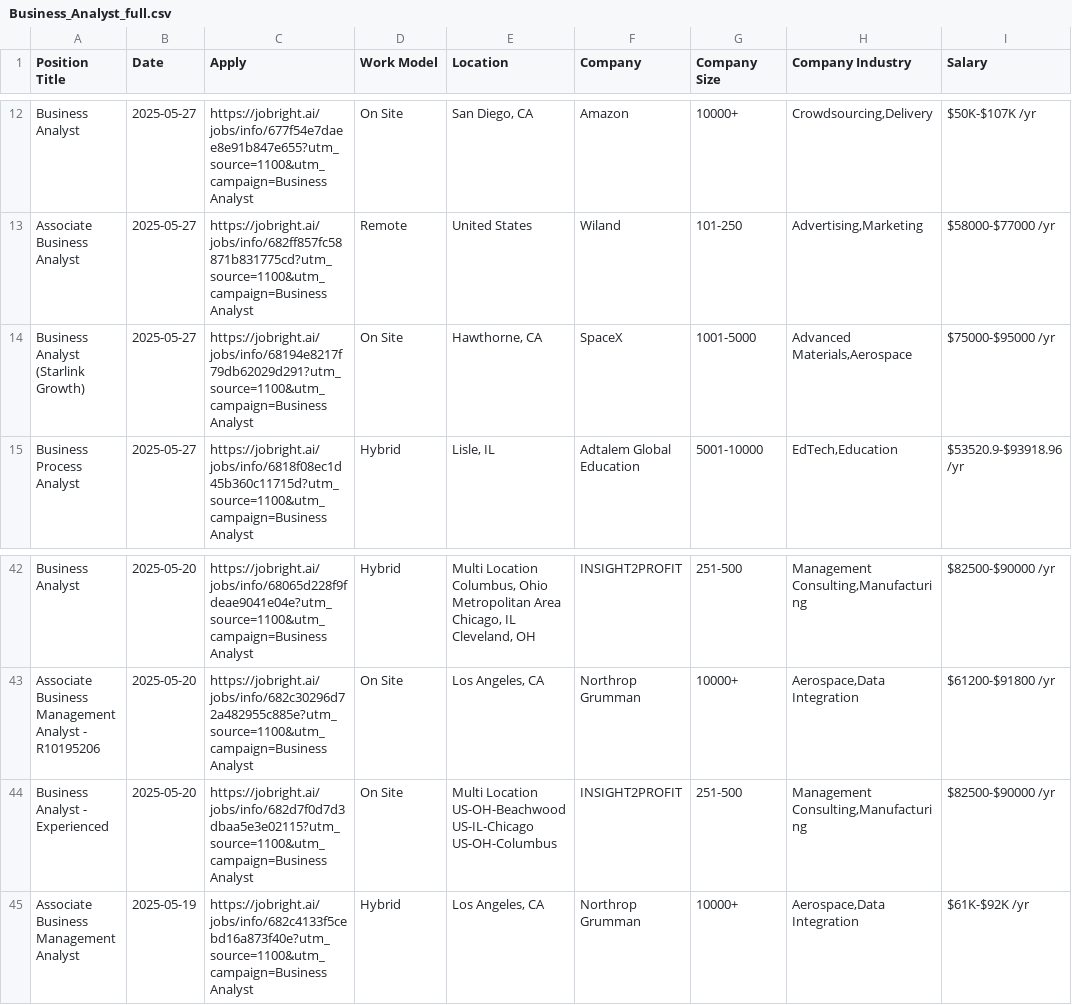
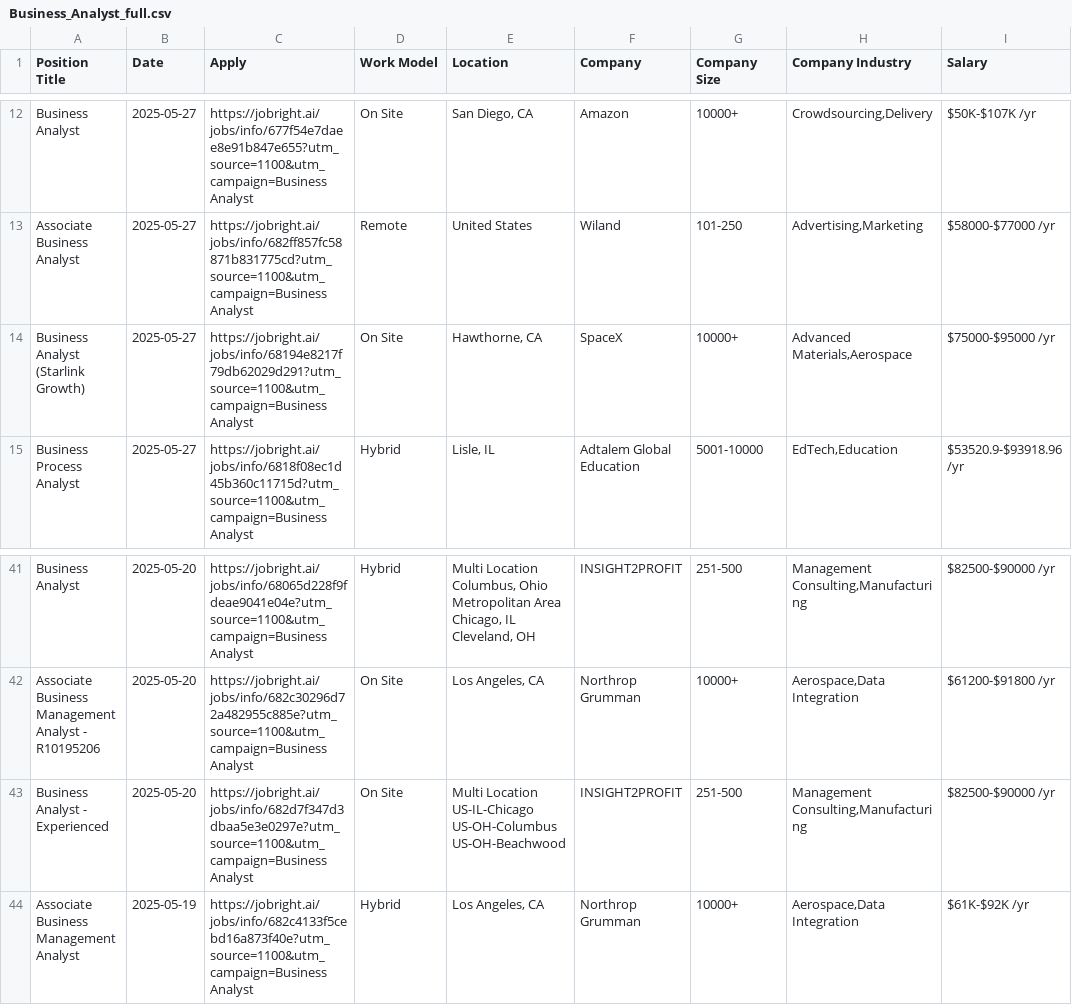
Before and after one commit to Pradeepsingh61/job_DE1, a CSV file: Business_Analyst_full.csv, drawn as a sheet; only a part is shown, gaps mark what is left out; addresses are those after the commit; ↵ is a line break in a cell; the diff covers the shown part only; the diff names each change by its address in the sheet, - before the commit and + after, or states it on an @@ line.

```diff
--- a/Business_Analyst_full.csv
+++ b/Business_Analyst_full.csv
-G14 (Company Size): 1001-5000
+G14 (Company Size): 10000+
-C43 (Apply): https://jobright.ai/jobs/info/682d7f0d7d3dbaa5e3e02115?utm_source=1100&utm_campaign=Business Analyst
+C43 (Apply): https://jobright.ai/jobs/info/682d7f347d3dbaa5e3e0297e?utm_source=1100&utm_campaign=Business Analyst
-E43 (Location): Multi Location ↵ US-OH-Beachwood ↵ US-IL-Chicago ↵ US-OH-Columbus
+E43 (Location): Multi Location ↵ US-IL-Chicago ↵ US-OH-Columbus ↵ US-OH-Beachwood
```
Also changed, not shown: 2 added rows, 5 removed rows and 2 edited cells elsewhere in this file, Arts_and_Entertainment_full.csv, Human_Resources_full.csv, 14 other files.
